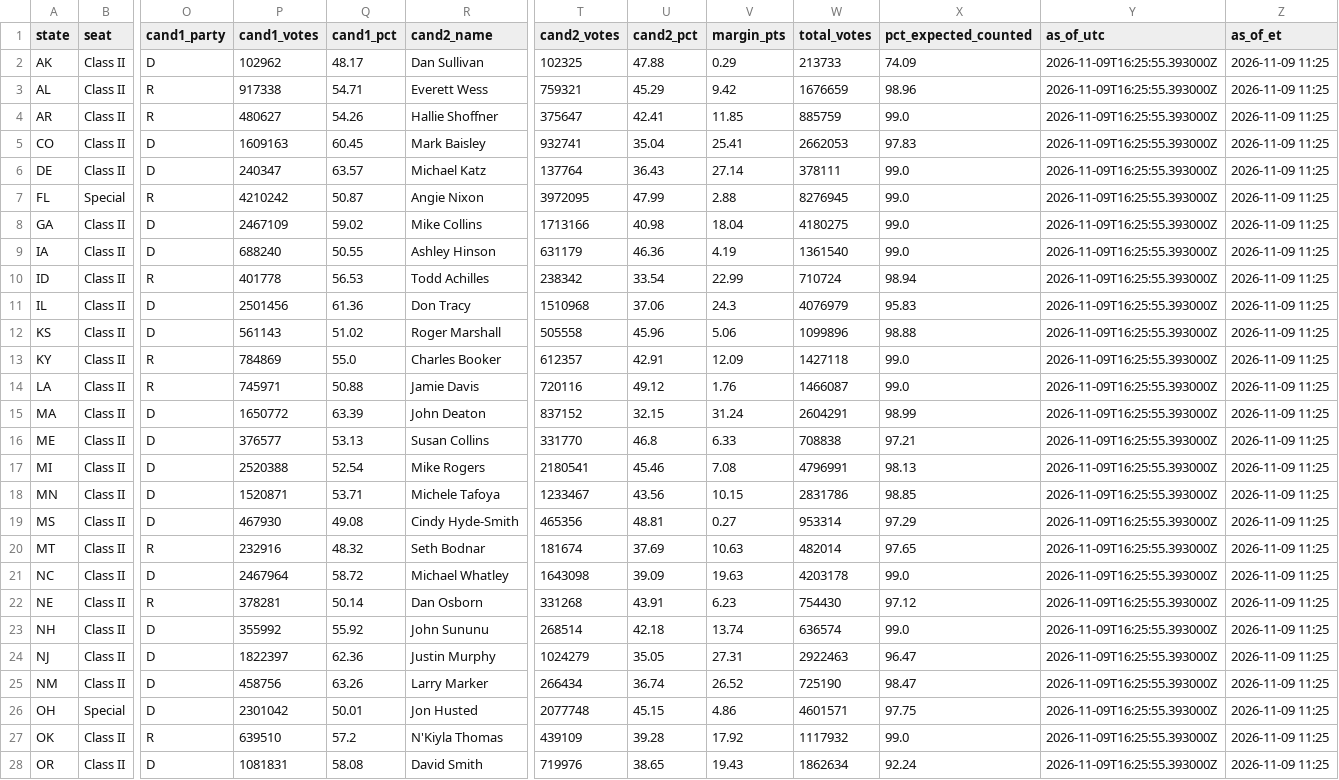
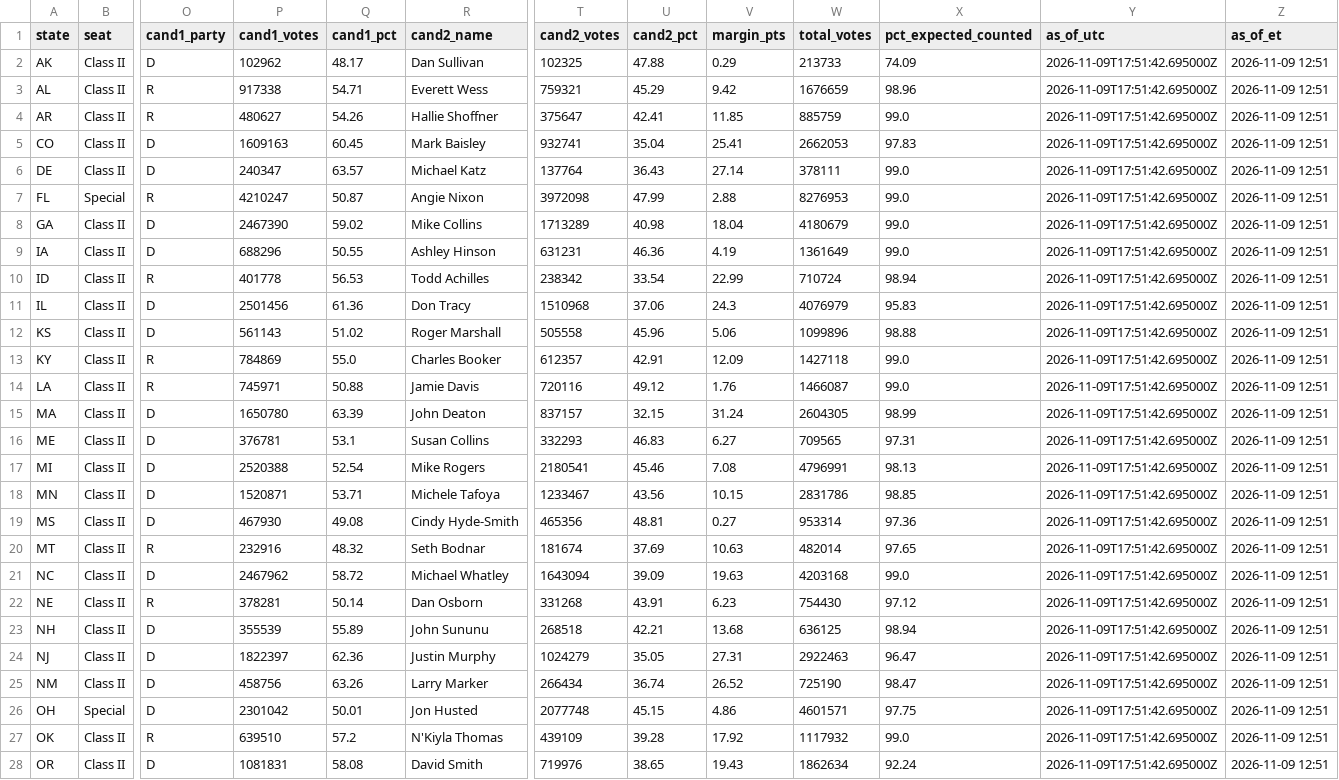
Before and after one commit to jcervas/maps, a CSV file: redrawn-districts-2026/data/senate_results_2026.csv, drawn as a sheet; only a part is shown, gaps mark what is left out; the diff covers the shown part only; the diff names each change by its address in the sheet, - before the commit and + after, or states it on an @@ line.

```diff
--- a/redrawn-districts-2026/data/senate_results_2026.csv
+++ b/redrawn-districts-2026/data/senate_results_2026.csv
-Y2:Y28 (as_of_utc): 2026-11-09T16:25:55.393000Z
+Y2:Y28 (as_of_utc): 2026-11-09T17:51:42.695000Z
-Z2:Z28 (as_of_et): 2026-11-09 11:25
+Z2:Z28 (as_of_et): 2026-11-09 12:51
-P7 (cand1_votes): 4210242
+P7 (cand1_votes): 4210247
-T7 (cand2_votes): 3972095
+T7 (cand2_votes): 3972098
-W7 (total_votes): 8276945
+W7 (total_votes): 8276953
-P8 (cand1_votes): 2467109
+P8 (cand1_votes): 2467390
-T8 (cand2_votes): 1713166
+T8 (cand2_votes): 1713289
-W8 (total_votes): 4180275
+W8 (total_votes): 4180679
-P9 (cand1_votes): 688240
+P9 (cand1_votes): 688296
-T9 (cand2_votes): 631179
+T9 (cand2_votes): 631231
-W9 (total_votes): 1361540
+W9 (total_votes): 1361649
-P15 (cand1_votes): 1650772
+P15 (cand1_votes): 1650780
-T15 (cand2_votes): 837152
+T15 (cand2_votes): 837157
-W15 (total_votes): 2604291
+W15 (total_votes): 2604305
-P16 (cand1_votes): 376577
+P16 (cand1_votes): 376781
-Q16 (cand1_pct): 53.13
+Q16 (cand1_pct): 53.1
-T16 (cand2_votes): 331770
+T16 (cand2_votes): 332293
-U16 (cand2_pct): 46.8
+U16 (cand2_pct): 46.83
-V16 (margin_pts): 6.33
+V16 (margin_pts): 6.27
-W16 (total_votes): 708838
+W16 (total_votes): 709565
-X16 (pct_expected_counted): 97.21
+X16 (pct_expected_counted): 97.31
-X19 (pct_expected_counted): 97.29
+X19 (pct_expected_counted): 97.36
-P21 (cand1_votes): 2467964
+P21 (cand1_votes): 2467962
-T21 (cand2_votes): 1643098
+T21 (cand2_votes): 1643094
-W21 (total_votes): 4203178
+W21 (total_votes): 4203168
-P23 (cand1_votes): 355992
+P23 (cand1_votes): 355539
-Q23 (cand1_pct): 55.92
+Q23 (cand1_pct): 55.89
-T23 (cand2_votes): 268514
+T23 (cand2_votes): 268518
-U23 (cand2_pct): 42.18
+U23 (cand2_pct): 42.21
-V23 (margin_pts): 13.74
+V23 (margin_pts): 13.68
-W23 (total_votes): 636574
+W23 (total_votes): 636125
-X23 (pct_expected_counted): 99.0
+X23 (pct_expected_counted): 98.94
```
Also changed, not shown: 26 edited cells elsewhere in this file, redrawn-districts-2026/data/house_results_2026.csv, 2 other files.
